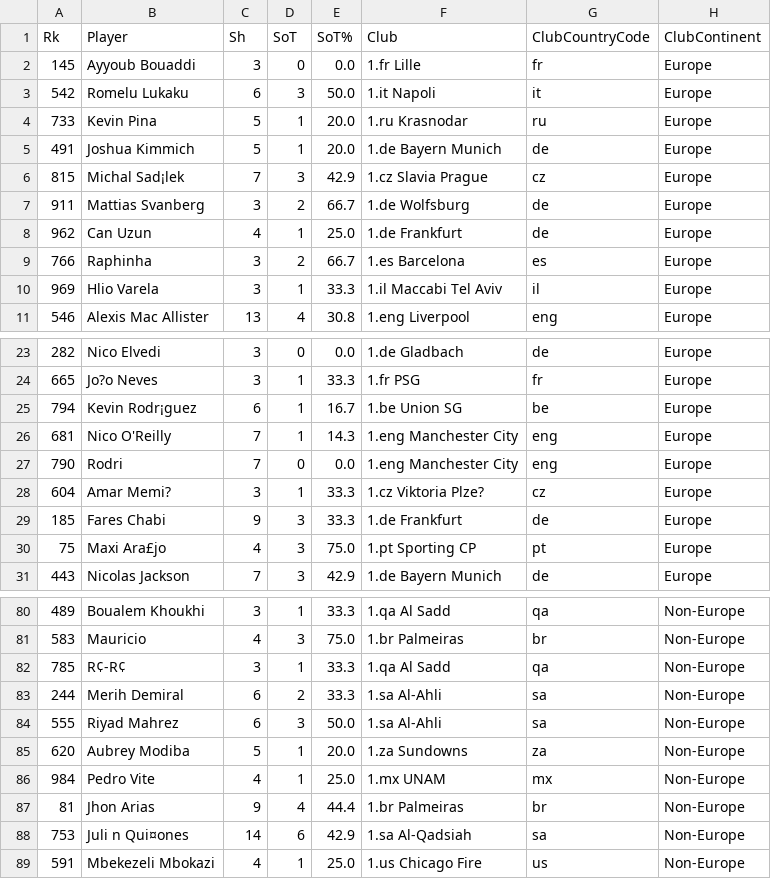
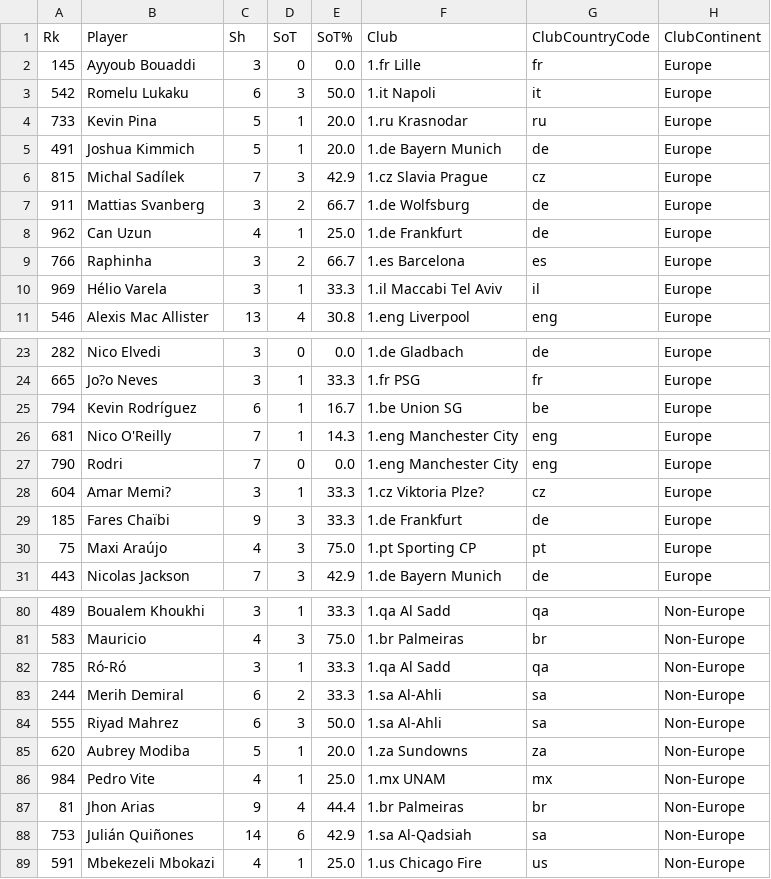
Before and after one commit to TJWoodsCDU/HIT140-Assessment2-Group07, a CSV file: Ab/datas/sample.csv, drawn as a sheet; only a part is shown, gaps mark what is left out; the diff covers the shown part only; the diff names each change by its address in the sheet, - before the commit and + after, or states it on an @@ line.

```diff
--- a/Ab/datas/sample.csv
+++ b/Ab/datas/sample.csv
-B6 (Player): Michal Sad¡lek
+B6 (Player): Michal Sadílek
-B10 (Player): Hlio Varela
+B10 (Player): Hélio Varela
-B25 (Player): Kevin Rodr¡guez
+B25 (Player): Kevin Rodríguez
-B29 (Player): Fares Chabi
+B29 (Player): Fares Chaïbi
-B30 (Player): Maxi Ara£jo
+B30 (Player): Maxi Araújo
-B82 (Player): R¢-R¢
+B82 (Player): Ró-Ró
-B88 (Player): Juli n Qui¤ones
+B88 (Player): Julián Quiñones
```
Also changed, not shown: 22 edited cells elsewhere in this file, Ab/datas/classified_clubs.csv, Ab/datas/population.csv, 1 other file.
